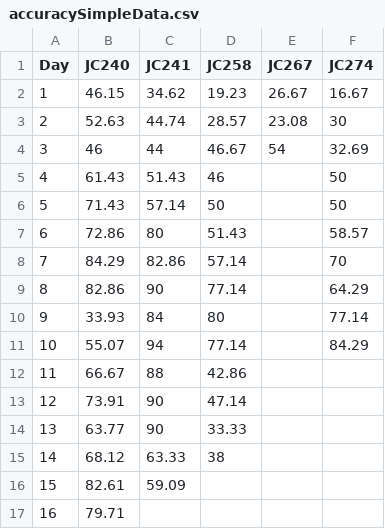
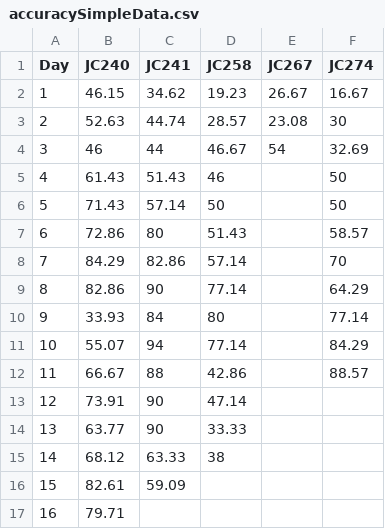
Before and after one commit to shauryagoyall/Andrea-Data, a CSV file: accuracySimpleData.csv, drawn as a sheet.

Commit message:
added accuracy from first half of day. made legend opaque and horizontal dotted line black

```diff
--- a/accuracySimpleData.csv
+++ b/accuracySimpleData.csv
@@ -11,3 +11,3 @@ Day,JC240,JC241,JC258,JC267,JC274
 10,55.07,94,77.14,,84.29
-11,66.67,88,42.86,,
+11,66.67,88,42.86,,88.57
 12,73.91,90,47.14,,
```
Also changed, not shown: 2 other files.
